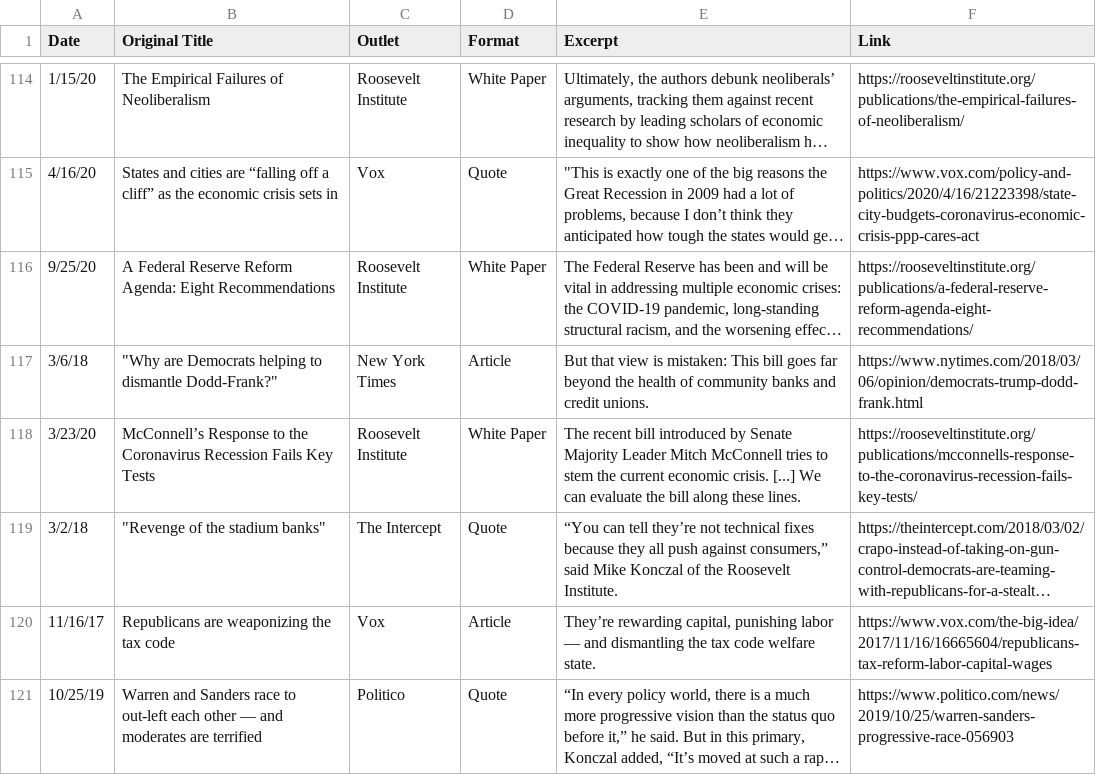
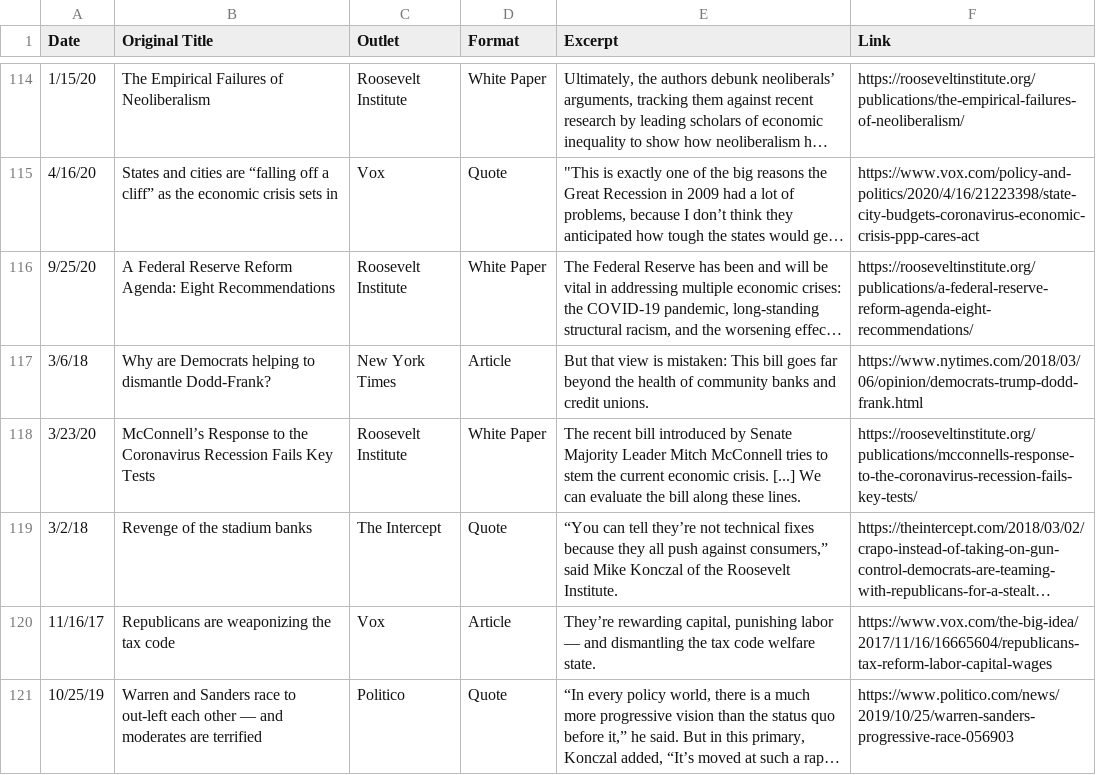
Before and after one commit to mtkonczal/mtkonczal.github.io, a CSV file: data/mywork.csv, drawn as a sheet; only a part is shown, gaps mark what is left out; long unchanged cells end in …; the diff covers the shown part only; the diff names each change by its address in the sheet, - before the commit and + after, or states it on an @@ line.

```diff
--- a/data/mywork.csv
+++ b/data/mywork.csv
-B117 (Original Title): "Why are Democrats helping to dismantle Dodd-Frank?"
+B117 (Original Title): Why are Democrats helping to dismantle Dodd-Frank?
-B119 (Original Title): "Revenge of the stadium banks"
+B119 (Original Title): Revenge of the stadium banks
```
Also changed, not shown: 23 edited cells elsewhere in this file, 19 other files.
